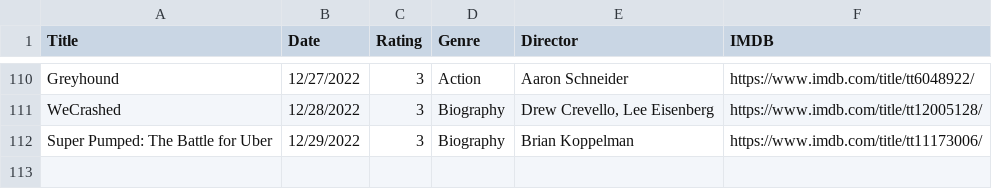
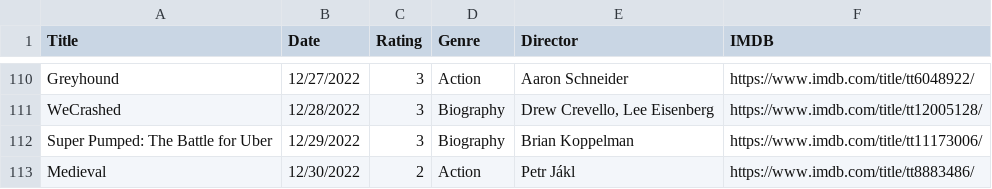
Before and after one commit to fieldoffice/Movies, a CSV file: movies-2022.csv, drawn as a sheet; only a part is shown, gaps mark what is left out; the diff names each change by its address in the sheet, - before the commit and + after, or states it on an @@ line.

Commit message:
Update movies-2022.csv

```diff
--- a/movies-2022.csv
+++ b/movies-2022.csv
+row 113: Medieval | 12/30/2022 | 2 | Action | Petr Jákl | https://www.imdb.com/title/tt8883486/
```
